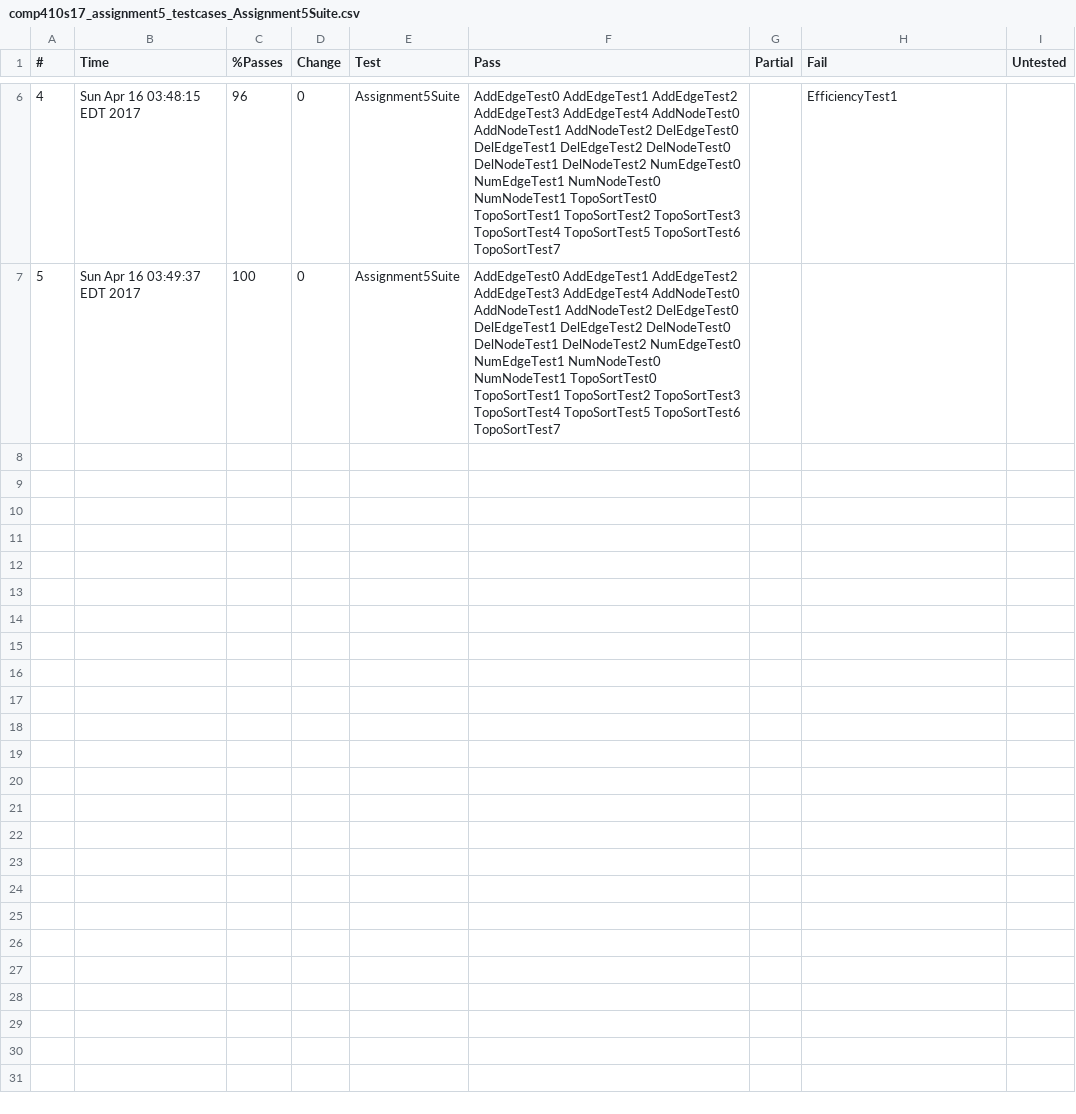
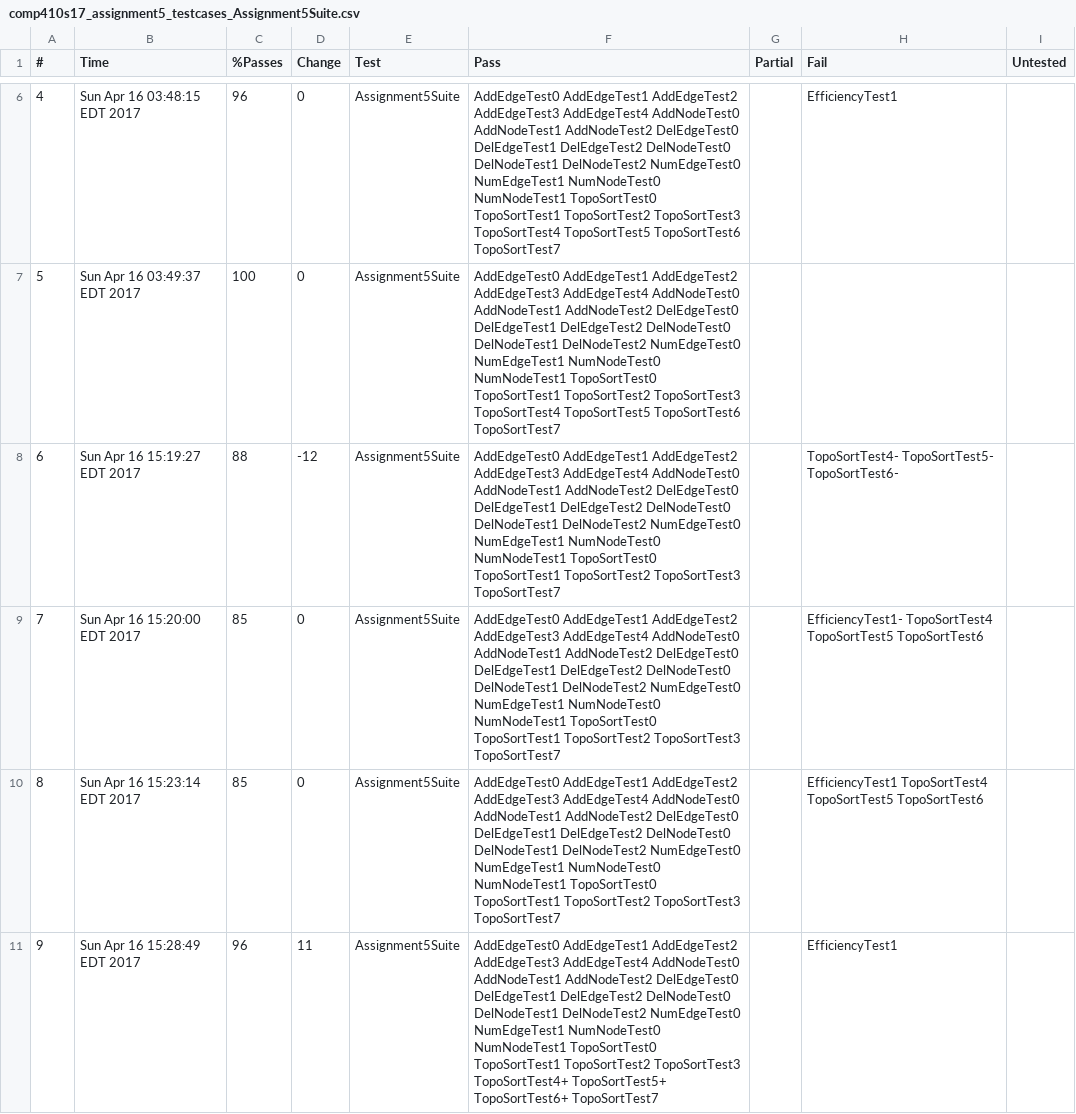
Before and after one commit to cpoly13/Comp-410, a CSV file: Assignment5Comp410/Checks/comp410s17_assignment5_testcases_Assignment5Suite.csv, drawn as a sheet; only a part is shown, gaps mark what is left out; the diff covers the shown part only; the diff names each change by its address in the sheet, - before the commit and + after, or states it on an @@ line.

Commit message:
Version 1. Runs efficiency test but doesn't pass

```diff
--- a/Assignment5Comp410/Checks/comp410s17_assignment5_testcases_Assignment5Suite.csv
+++ b/Assignment5Comp410/Checks/comp410s17_assignment5_testcases_Assignment5Suite.csv
+row 8: 6 | Sun Apr 16 15:19:27 EDT 2017 | 88 | -12 | Assignment5Suite | AddEdgeTest0 AddEdgeTest1 AddEdgeTest2 AddEdgeTest3 AddEdgeTest4 AddNodeTest0 AddNodeTest1 AddNodeTest2 DelEdgeTest0 DelEdgeTest1 DelEdgeTest2 DelNodeTest0 DelNodeTest1 DelNodeTest2 NumEdgeTest0 NumEdgeTest1 NumNodeTest0 NumNodeTest1 TopoSortTest0 TopoSortTest1 TopoSortTest2 TopoSortTest3 TopoSortTest7 |  | TopoSortTest4- TopoSortTest5- TopoSortTest6-
+row 9: 7 | Sun Apr 16 15:20:00 EDT 2017 | 85 | 0 | Assignment5Suite | AddEdgeTest0 AddEdgeTest1 AddEdgeTest2 AddEdgeTest3 AddEdgeTest4 AddNodeTest0 AddNodeTest1 AddNodeTest2 DelEdgeTest0 DelEdgeTest1 DelEdgeTest2 DelNodeTest0 DelNodeTest1 DelNodeTest2 NumEdgeTest0 NumEdgeTest1 NumNodeTest0 NumNodeTest1 TopoSortTest0 TopoSortTest1 TopoSortTest2 TopoSortTest3 TopoSortTest7 |  | EfficiencyTest1- TopoSortTest4 TopoSortTest5 TopoSortTest6
+row 10: 8 | Sun Apr 16 15:23:14 EDT 2017 | 85 | 0 | Assignment5Suite | AddEdgeTest0 AddEdgeTest1 AddEdgeTest2 AddEdgeTest3 AddEdgeTest4 AddNodeTest0 AddNodeTest1 AddNodeTest2 DelEdgeTest0 DelEdgeTest1 DelEdgeTest2 DelNodeTest0 DelNodeTest1 DelNodeTest2 NumEdgeTest0 NumEdgeTest1 NumNodeTest0 NumNodeTest1 TopoSortTest0 TopoSortTest1 TopoSortTest2 TopoSortTest3 TopoSortTest7 |  | EfficiencyTest1 TopoSortTest4 TopoSortTest5 TopoSortTest6
+row 11: 9 | Sun Apr 16 15:28:49 EDT 2017 | 96 | 11 | Assignment5Suite | AddEdgeTest0 AddEdgeTest1 AddEdgeTest2 AddEdgeTest3 AddEdgeTest4 AddNodeTest0 AddNodeTest1 AddNodeTest2 DelEdgeTest0 DelEdgeTest1 DelEdgeTest2 DelNodeTest0 DelNodeTest1 DelNodeTest2 NumEdgeTest0 NumEdgeTest1 NumNodeTest0 NumNodeTest1 TopoSortTest0 TopoSortTest1 TopoSortTest2 TopoSortTest3 TopoSortTest4+ TopoSortTest5+ TopoSortTest6+ TopoSortTest7 |  | EfficiencyTest1
```
Also changed, not shown: 4 added rows elsewhere in this file, 2 other files.
